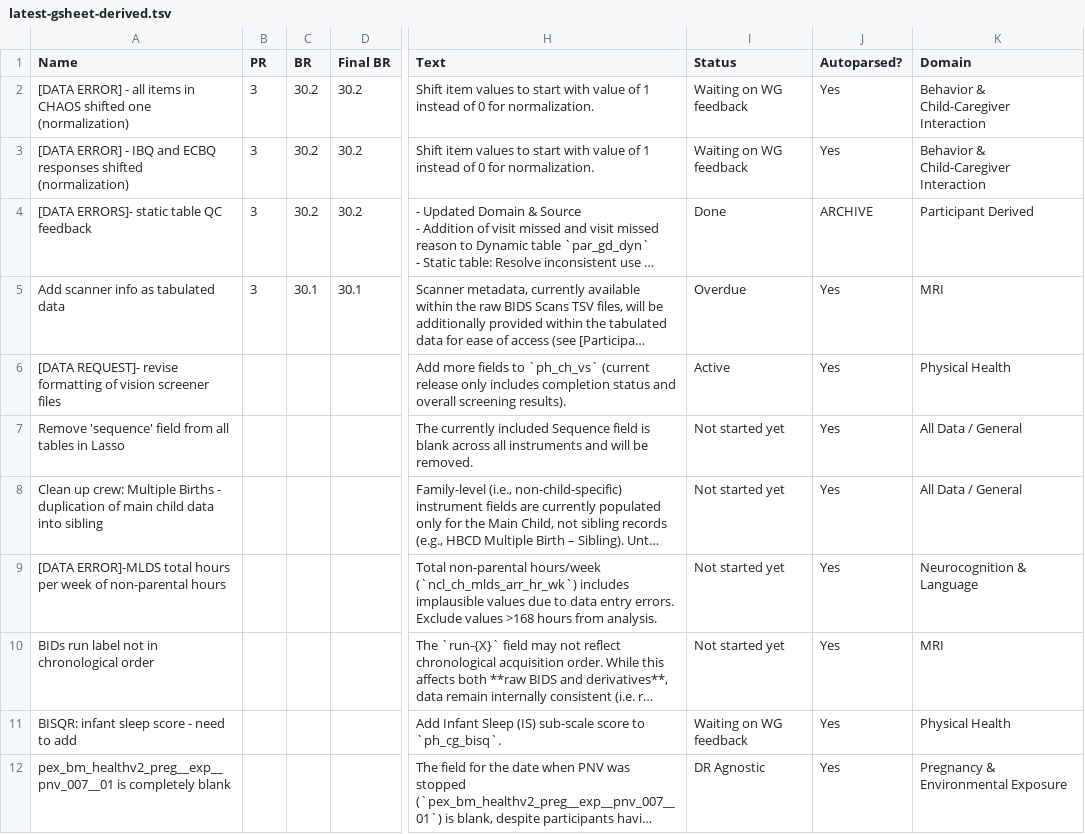
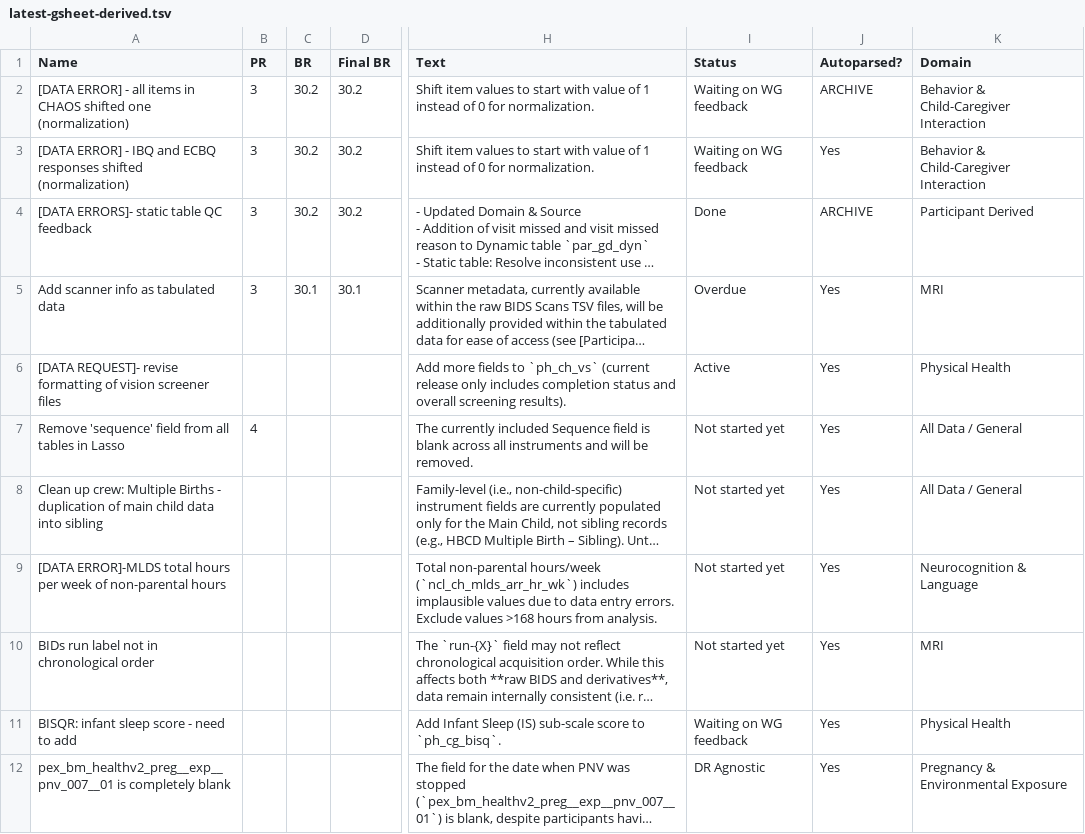
Before and after one commit to DCAN-Labs/hbcd-docs-internal, a TSV file: tools/data/latest-gsheet-derived.tsv, drawn as a sheet; only a part is shown, gaps mark what is left out; long unchanged cells end in …; the diff names each change by its address in the sheet, - before the commit and + after, or states it on an @@ line.

```diff
--- a/tools/data/latest-gsheet-derived.tsv
+++ b/tools/data/latest-gsheet-derived.tsv
-J2 (Autoparsed?): Yes
+J2 (Autoparsed?): ARCHIVE
-B7 (PR): (empty)
+B7 (PR): 4
```
Also changed, not shown: 1 other file.
